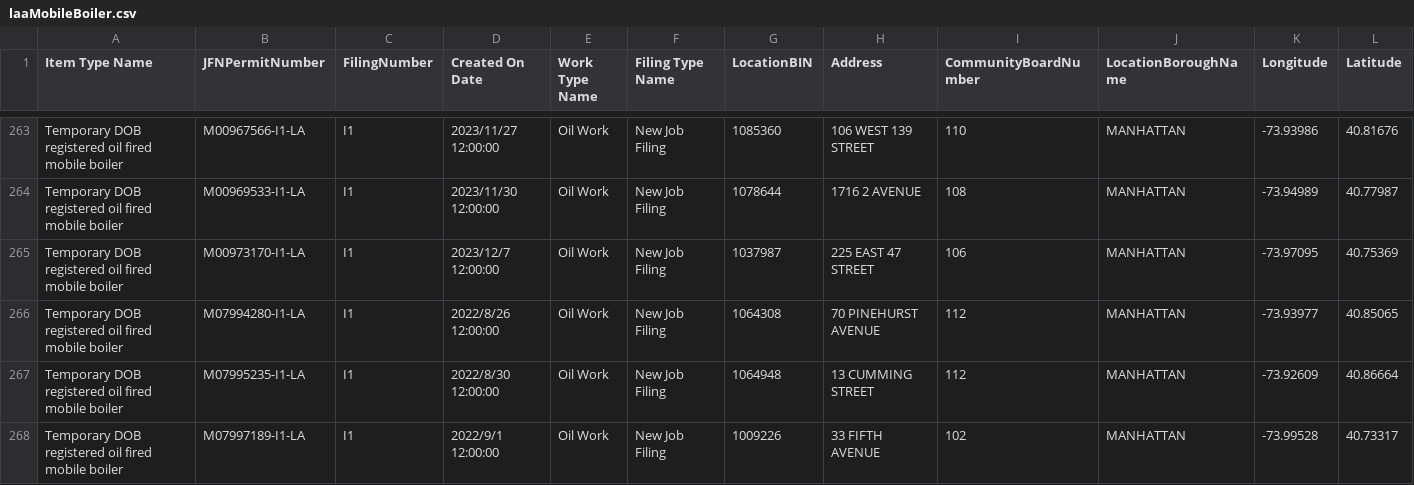
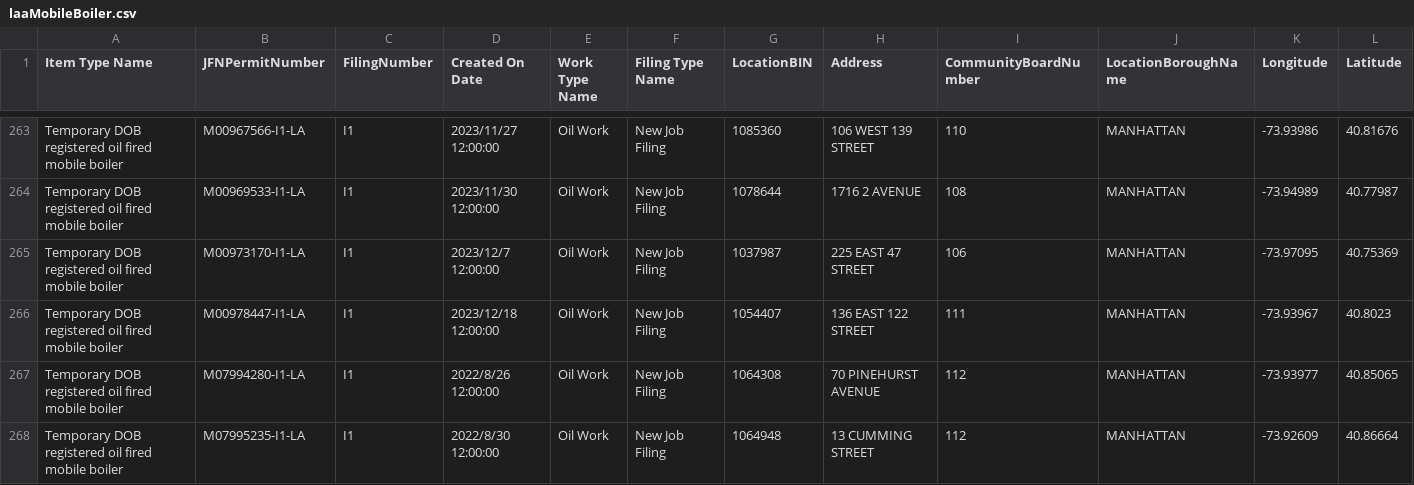
Before and after one commit to NYCDOB/Mobile_Boilers, a CSV file: data/laaMobileBoiler.csv, drawn as a sheet; only a part is shown, gaps mark what is left out; the shorter side is filled out with more unchanged rows; rows hold the shown columns only; the diff names each change by its address in the sheet, - before the commit and + after, or states it on an @@ line.

```diff
--- a/data/laaMobileBoiler.csv
+++ b/data/laaMobileBoiler.csv
+row 266: Temporary DOB registered oil fired mobile boiler | M00978447-I1-LA | I1 | 2023/12/18 12:00:00 | Oil Work | New Job Filing | 1054407 | 136 EAST 122 STREET | 111 | MANHATTAN | -73.93967 | 40.8023
```
Also changed, not shown: 1 other file.
